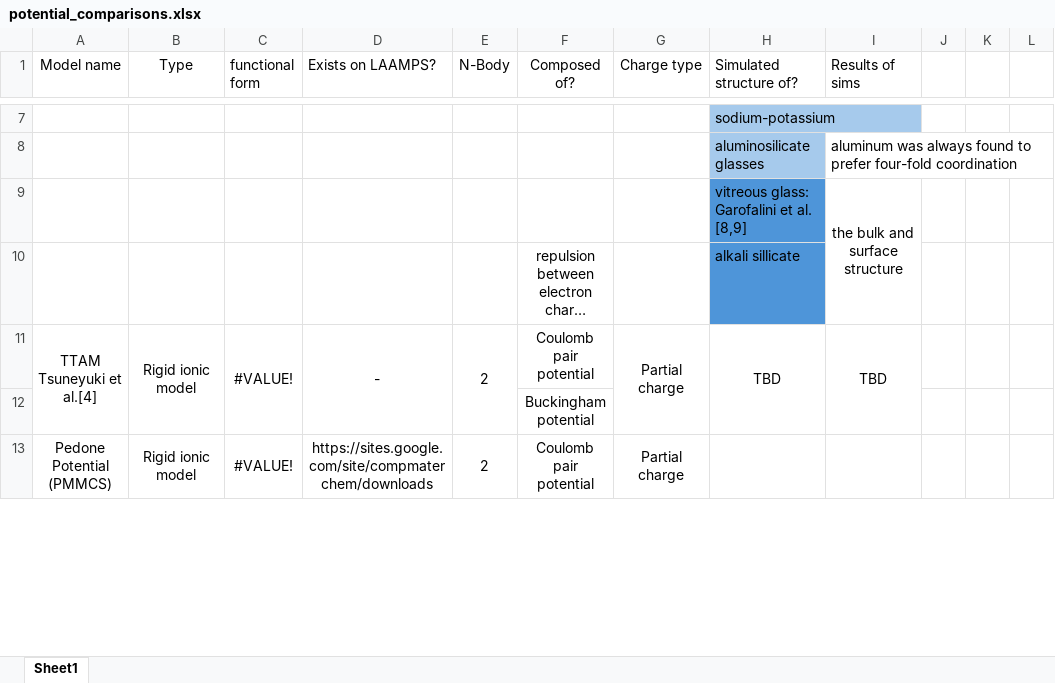
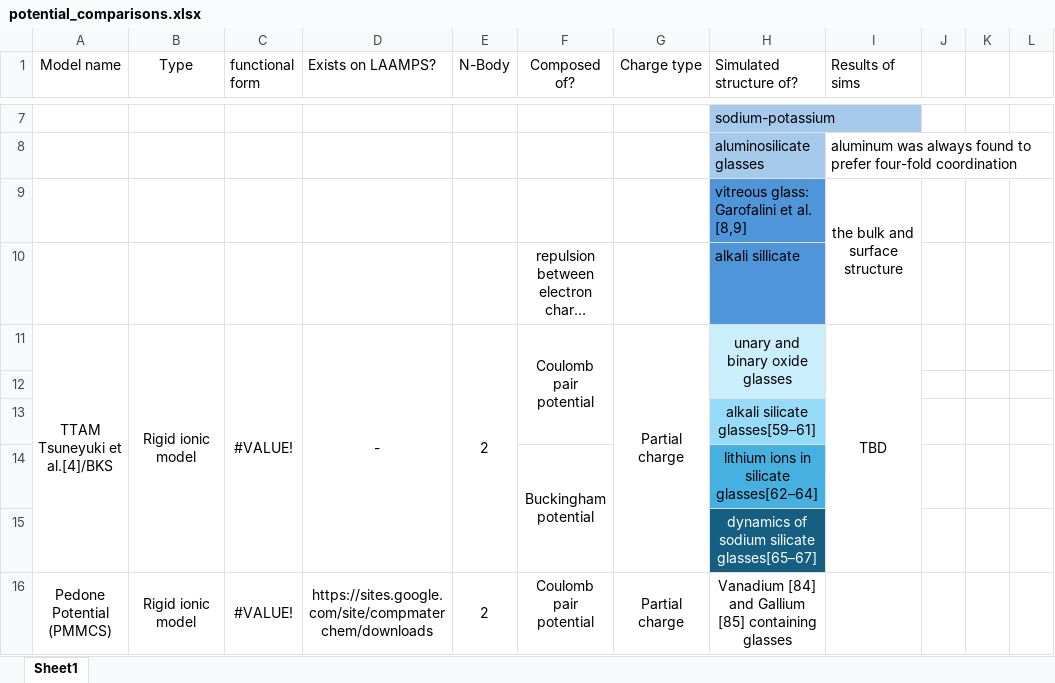
Before and after one commit to warisa-r/ReaxCeriaEfield, an Excel workbook: potential_comparisons.xlsx, sheet Sheet1, drawn as a sheet; only a part is shown, gaps mark what is left out; long unchanged cells end in …; values as stored, in another font and other column widths than the file's, no borders; addresses are those after the commit; rows hold the shown columns only; ↵ is a line break in a cell; the diff covers the shown part only; the diff names each change by its address in the sheet, - before the commit and + after, or states it on an @@ line.

Commit message:
BMP added

```diff
--- a/potential_comparisons.xlsx (sheet Sheet1)
+++ b/potential_comparisons.xlsx (sheet Sheet1)
-A11 (Model name): TTAM Tsuneyuki et al.[4]
+A11 (Model name): TTAM Tsuneyuki et al.[4]/BKS
+F11:F13 merged
-H11 (Simulated structure of?): TBD
+H11 (Simulated structure of?): unary and binary oxide glasses
-H11:H12 fill: none
+H11:H12 fill: #CAEEFB
-F12 (Composed of?): Buckingham potential
+F12 (Composed of?): (empty)
+row 13:  |  |  |  |  |  |  | alkali silicate glasses[59–61]
+row 14:  |  |  |  |  | Buckingham potential |  | lithium ions in silicate glasses[62–64]
+row 15:  |  |  |  |  |  |  | dynamics of sodium silicate glasses[65–67]
-H16 (Simulated structure of?): (empty)
+H16 (Simulated structure of?): Vanadium [84] and Gallium [85] containing ↵ glasses
```
Also changed, not shown: 3 added rows, 1 removed row, 1 edited cell and cell formats elsewhere in this sheet, charts or pictures.
